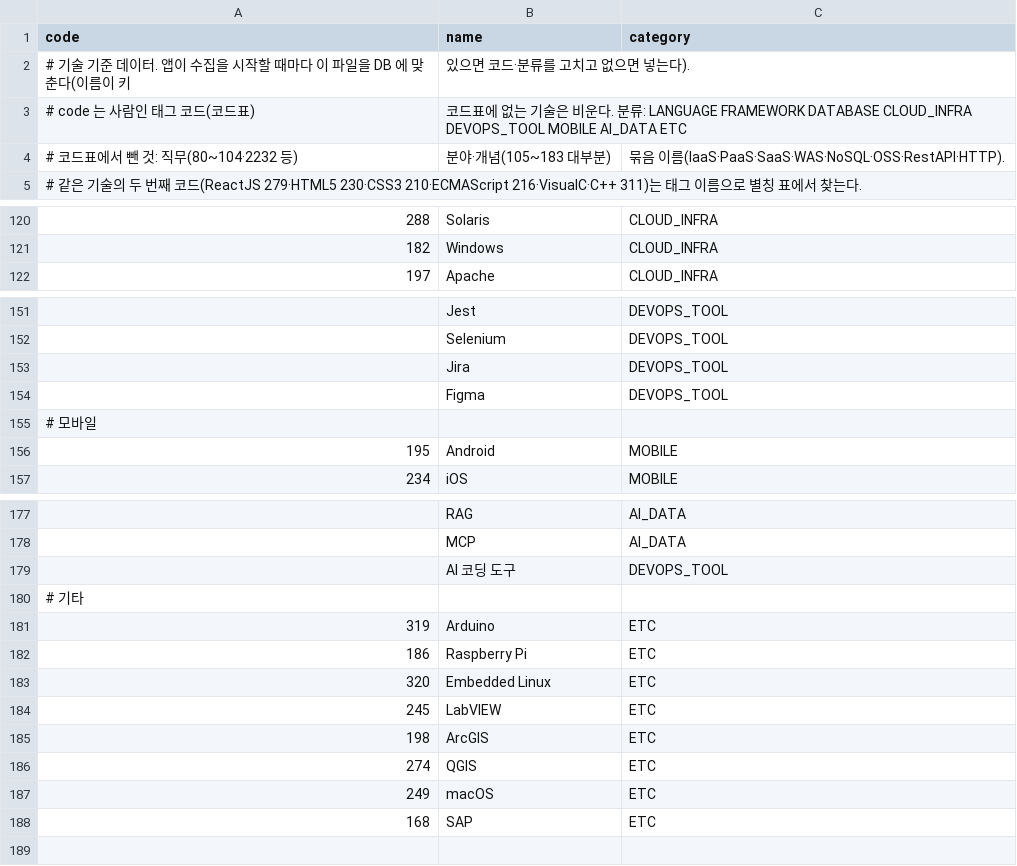
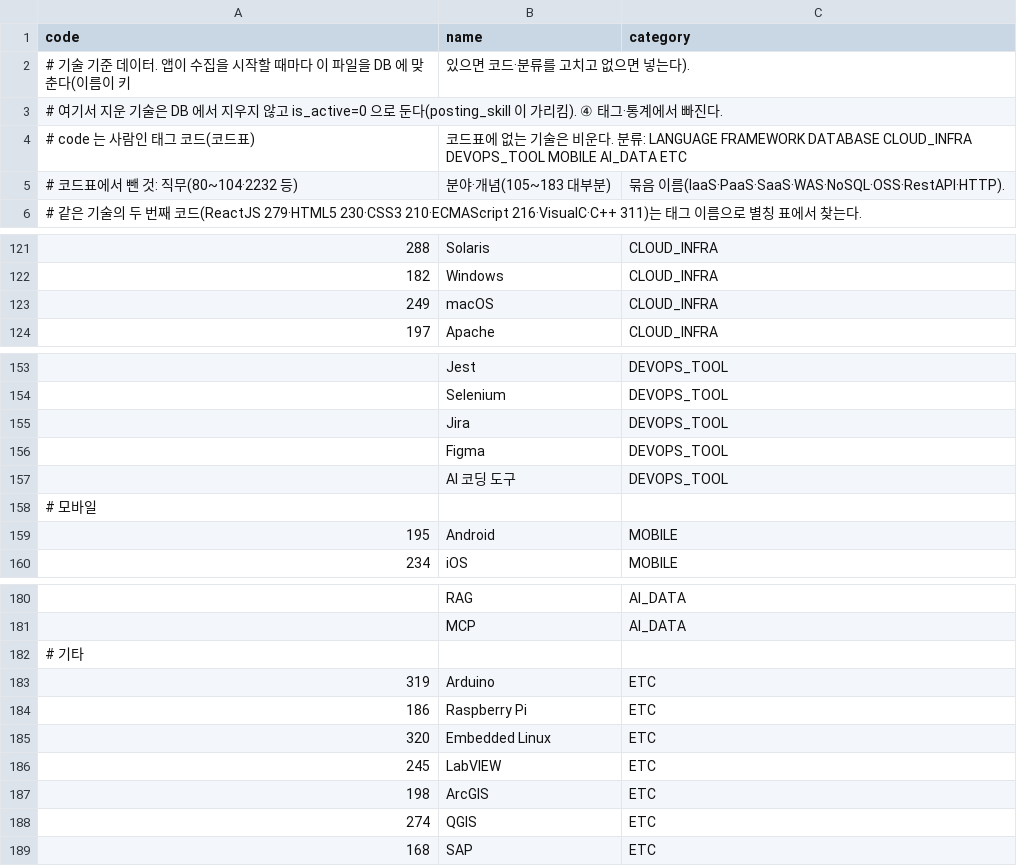
Before and after one commit to GPS425/tech-stack-dashboard, a CSV file: jobtrend-crawler/src/main/resources/seed/skill.csv, drawn as a sheet; only a part is shown, gaps mark what is left out.

```diff
--- a/jobtrend-crawler/src/main/resources/seed/skill.csv
+++ b/jobtrend-crawler/src/main/resources/seed/skill.csv
@@ -2,2 +2,3 @@ code,name,category
 # 기술 기준 데이터. 앱이 수집을 시작할 때마다 이 파일을 DB 에 맞춘다(이름이 키, 있으면 코드·분류를 고치고 없으면 넣는다).
+# 여기서 지운 기술은 DB 에서 지우지 않고 is_active=0 으로 둔다(posting_skill 이 가리킴). ④ 태그·통계에서 빠진다.
 # code 는 사람인 태그 코드(코드표), 코드표에 없는 기술은 비운다. 분류: LANGUAGE FRAMEWORK DATABASE CLOUD_INFRA DEVOPS_TOOL MOBILE AI_DATA ETC
@@ -121,2 +122,3 @@ code,name,category
 182,Windows,CLOUD_INFRA
+249,macOS,CLOUD_INFRA
 197,Apache,CLOUD_INFRA
@@ -154,2 +156,3 @@ code,name,category
 ,Figma,DEVOPS_TOOL
+,AI 코딩 도구,DEVOPS_TOOL
 # 모바일
@@ -178,3 +181,2 @@ code,name,category
 ,MCP,AI_DATA
-,AI 코딩 도구,DEVOPS_TOOL
 # 기타
@@ -186,3 +188,2 @@ code,name,category
 274,QGIS,ETC
-249,macOS,ETC
 168,SAP,ETC
```
Also changed, not shown: jobtrend-crawler/src/main/resources/seed/skill_alias.csv, 26 other files.
